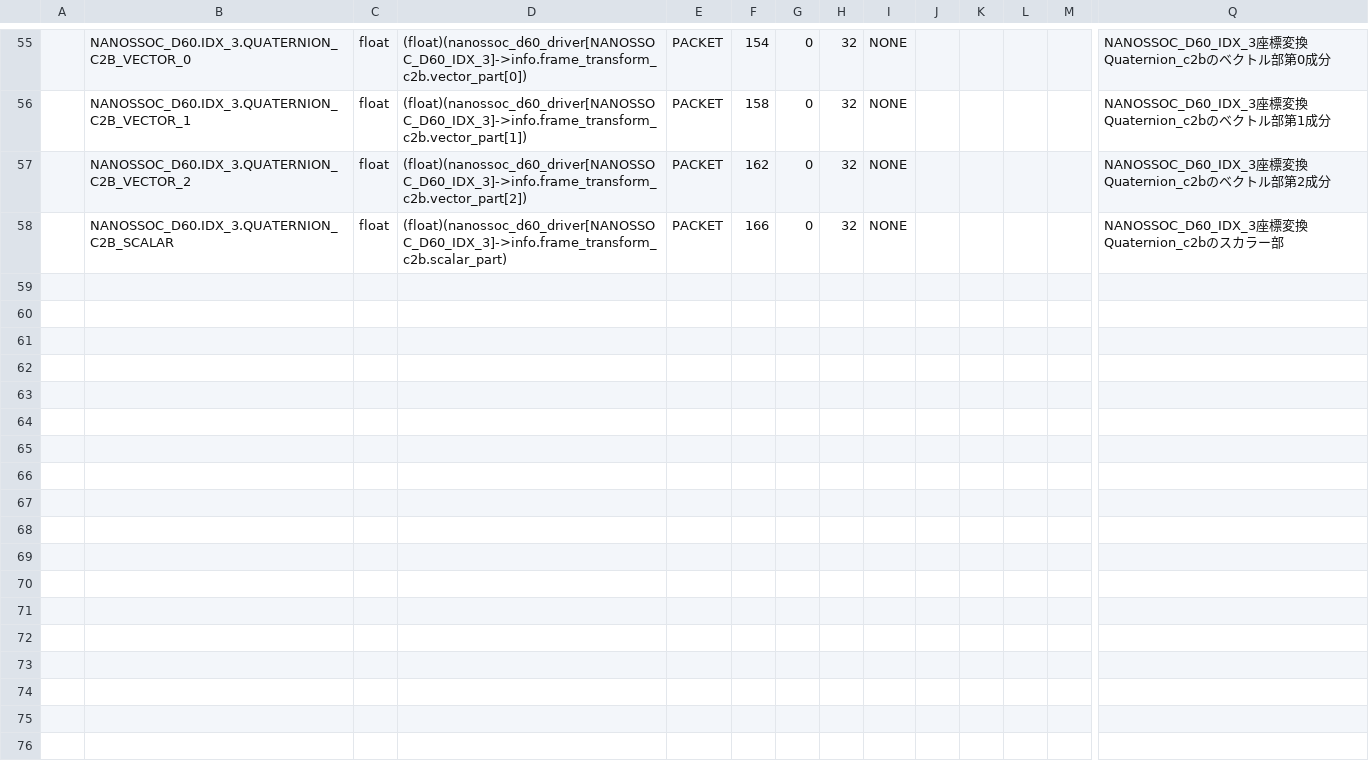
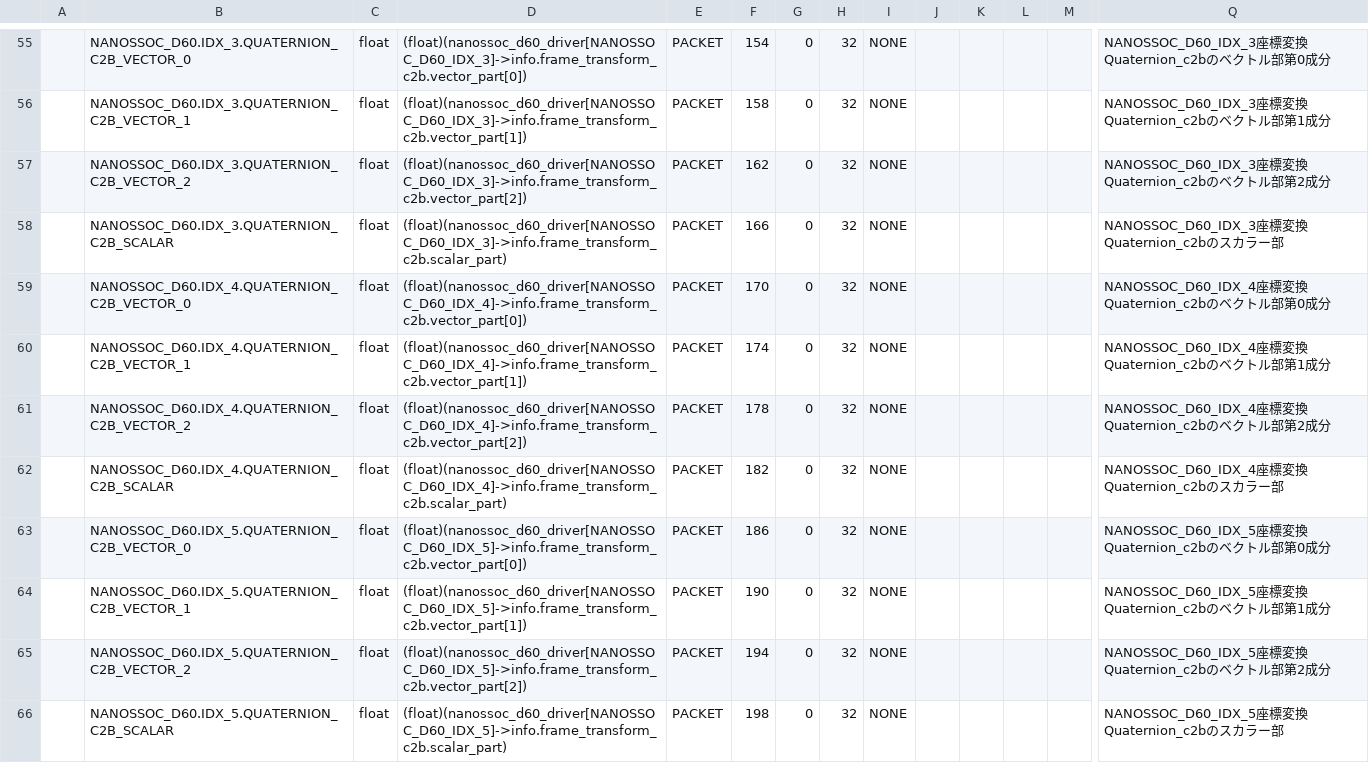
Before and after one commit to ut-issl/c2a-aobc, a CSV file: database/TLM_DB/calced_data/ISSL6U_AOBC_TLM_DB_AOBC_FRAME_TRANSFORMATION.csv, drawn as a sheet; only a part is shown, gaps mark what is left out; rows hold the shown columns only; the diff names each change by its address in the sheet, - before the commit and + after, or states it on an @@ line.

```diff
--- a/database/TLM_DB/calced_data/ISSL6U_AOBC_TLM_DB_AOBC_FRAME_TRANSFORMATION.csv
+++ b/database/TLM_DB/calced_data/ISSL6U_AOBC_TLM_DB_AOBC_FRAME_TRANSFORMATION.csv
+row 59:  | NANOSSOC_D60.IDX_4.QUATERNION_C2B_VECTOR_0 | float | (float)(nanossoc_d60_driver[NANOSSOC_D60_IDX_4]->info.frame_transform_c2b.vector_part[0]) | PACKET | 170 | 0 | 32 | NONE |  |  |  |  | NANOSSOC_D60_IDX_4座標変換Quaternion_c2bのベクトル部第0成分
+row 60:  | NANOSSOC_D60.IDX_4.QUATERNION_C2B_VECTOR_1 | float | (float)(nanossoc_d60_driver[NANOSSOC_D60_IDX_4]->info.frame_transform_c2b.vector_part[1]) | PACKET | 174 | 0 | 32 | NONE |  |  |  |  | NANOSSOC_D60_IDX_4座標変換Quaternion_c2bのベクトル部第1成分
+row 61:  | NANOSSOC_D60.IDX_4.QUATERNION_C2B_VECTOR_2 | float | (float)(nanossoc_d60_driver[NANOSSOC_D60_IDX_4]->info.frame_transform_c2b.vector_part[2]) | PACKET | 178 | 0 | 32 | NONE |  |  |  |  | NANOSSOC_D60_IDX_4座標変換Quaternion_c2bのベクトル部第2成分
+row 62:  | NANOSSOC_D60.IDX_4.QUATERNION_C2B_SCALAR | float | (float)(nanossoc_d60_driver[NANOSSOC_D60_IDX_4]->info.frame_transform_c2b.scalar_part) | PACKET | 182 | 0 | 32 | NONE |  |  |  |  | NANOSSOC_D60_IDX_4座標変換Quaternion_c2bのスカラー部
+row 63:  | NANOSSOC_D60.IDX_5.QUATERNION_C2B_VECTOR_0 | float | (float)(nanossoc_d60_driver[NANOSSOC_D60_IDX_5]->info.frame_transform_c2b.vector_part[0]) | PACKET | 186 | 0 | 32 | NONE |  |  |  |  | NANOSSOC_D60_IDX_5座標変換Quaternion_c2bのベクトル部第0成分
+row 64:  | NANOSSOC_D60.IDX_5.QUATERNION_C2B_VECTOR_1 | float | (float)(nanossoc_d60_driver[NANOSSOC_D60_IDX_5]->info.frame_transform_c2b.vector_part[1]) | PACKET | 190 | 0 | 32 | NONE |  |  |  |  | NANOSSOC_D60_IDX_5座標変換Quaternion_c2bのベクトル部第1成分
+row 65:  | NANOSSOC_D60.IDX_5.QUATERNION_C2B_VECTOR_2 | float | (float)(nanossoc_d60_driver[NANOSSOC_D60_IDX_5]->info.frame_transform_c2b.vector_part[2]) | PACKET | 194 | 0 | 32 | NONE |  |  |  |  | NANOSSOC_D60_IDX_5座標変換Quaternion_c2bのベクトル部第2成分
+row 66:  | NANOSSOC_D60.IDX_5.QUATERNION_C2B_SCALAR | float | (float)(nanossoc_d60_driver[NANOSSOC_D60_IDX_5]->info.frame_transform_c2b.scalar_part) | PACKET | 198 | 0 | 32 | NONE |  |  |  |  | NANOSSOC_D60_IDX_5座標変換Quaternion_c2bのスカラー部
```
Also changed, not shown: database/TLM_DB/ISSL6U_AOBC_TLM_DB_AOBC_FRAME_TRANSFORMATION.csv, 1 other file.
